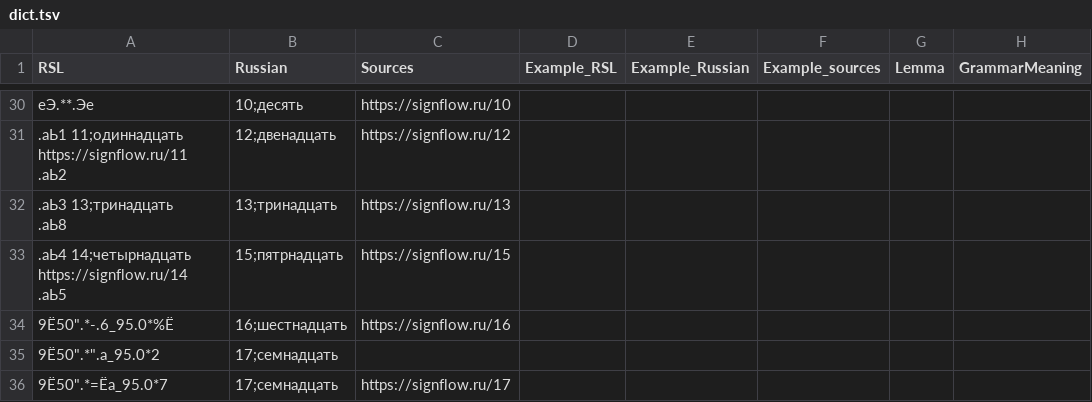
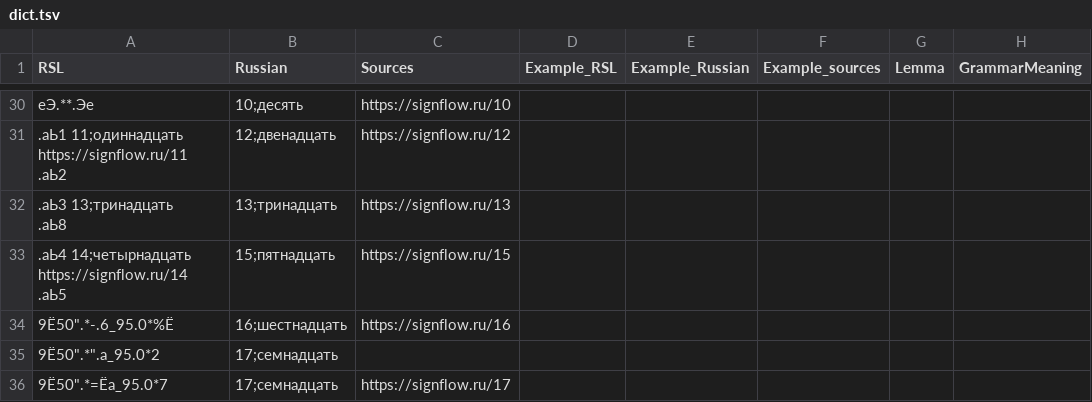
Before and after one commit to AjnoEO/2dd_rsl, a TSV file: dictionary/dict.tsv, drawn as a sheet; only a part is shown, gaps mark what is left out.

Commit message:
Мелкая правка

```diff
--- a/dictionary/dict.tsv
+++ b/dictionary/dict.tsv
@@ -37,4 +37,4 @@ RSL	Russian	Sources	Example_RSL	Example_Russian	Example_sources	Lemma	GrammarMea
 ".аЬ8	13;тринадцать	https://signflow.ru/13					
-".аЬ4	14;четырнадцать	https://signflow.ru/14					
-".аЬ5	15;пятрнадцать	https://signflow.ru/15					
+".аЬ4	14;четырнадцать	https://signflow.ru/14					
+".аЬ5	15;пятнадцать	https://signflow.ru/15					
 9Ё50".*-.6_95.0*%Ё	16;шестнадцать	https://signflow.ru/16					
```
